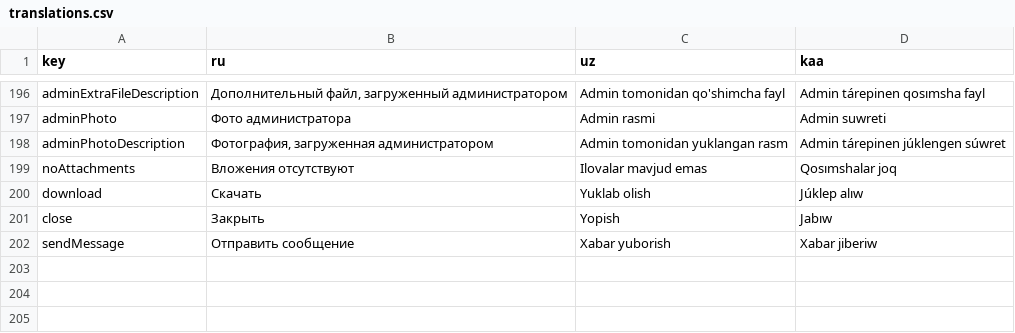
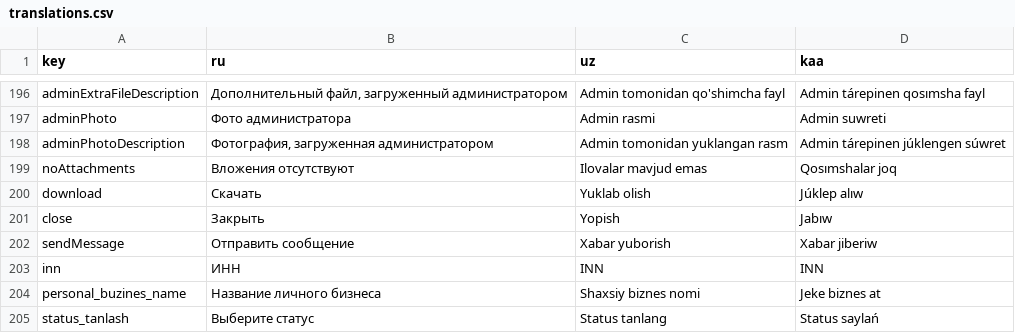
Before and after one commit to kidirbayevamirxon/Murojat-frontend, a CSV file: public/translations.csv, drawn as a sheet; only a part is shown, gaps mark what is left out; the diff names each change by its address in the sheet, - before the commit and + after, or states it on an @@ line.

```diff
--- a/public/translations.csv
+++ b/public/translations.csv
+row 203: inn | ИНН | INN | INN
+row 204: personal_buzines_name | Название личного бизнеса | Shaxsiy biznes nomi | Jeke biznes at
+row 205: status_tanlash | Выберите статус | Status tanlang | Status saylań
```
Also changed, not shown: 5 other files.
